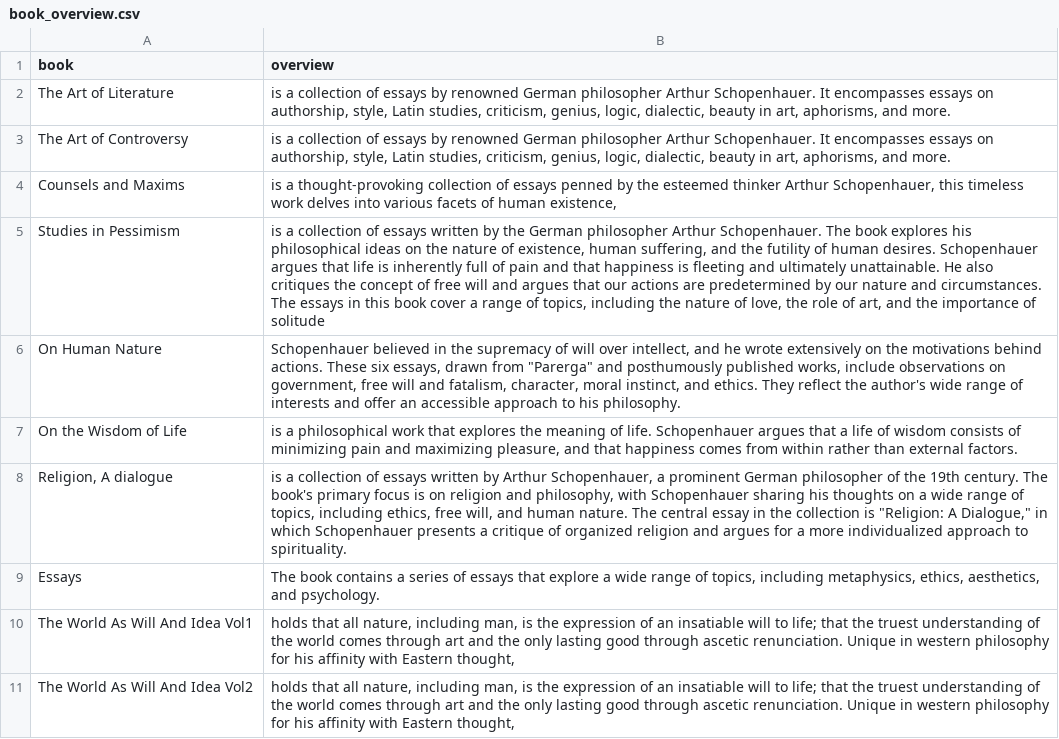
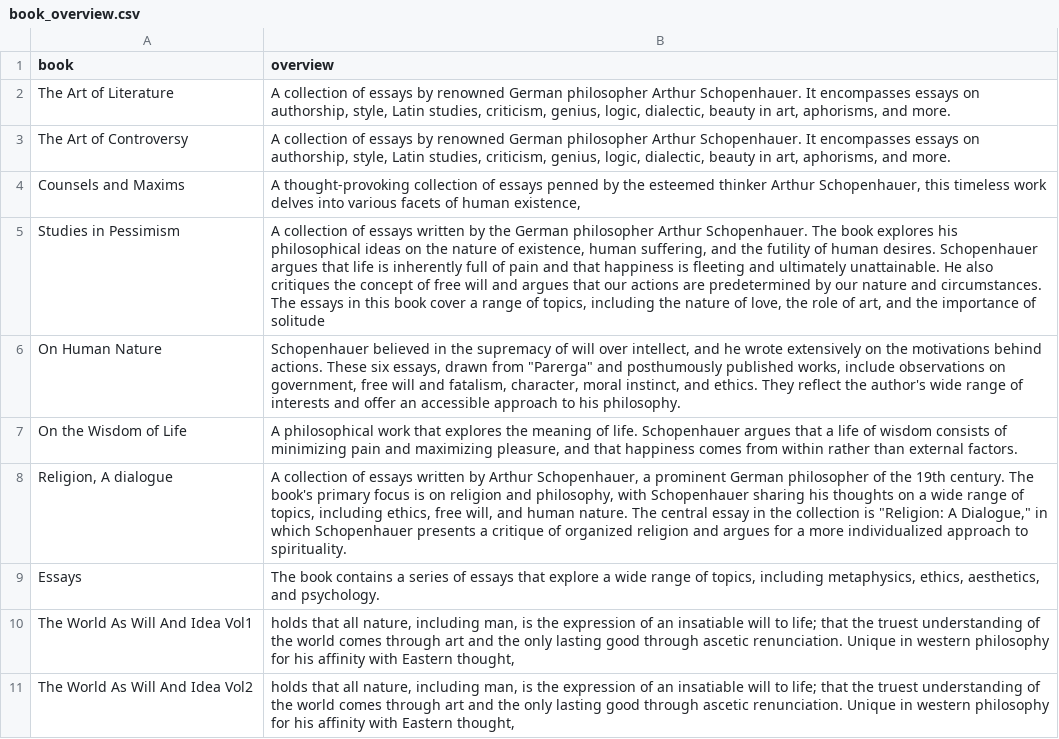
Before and after one commit to AbdeChk/Will-and-Representation, a CSV file: data/book_overview.csv, drawn as a sheet; only a part is shown.

```diff
--- a/data/book_overview.csv
+++ b/data/book_overview.csv
@@ -1,9 +1,9 @@
 book,overview
-The Art of Literature," is a collection of essays by renowned German philosopher Arthur Schopenhauer. It encompasses essays on authorship, style, Latin studies, criticism, genius, logic, dialectic, beauty in art, aphorisms, and more."
-The Art of Controversy," is a collection of essays by renowned German philosopher Arthur Schopenhauer. It encompasses essays on authorship, style, Latin studies, criticism, genius, logic, dialectic, beauty in art, aphorisms, and more."
-Counsels and Maxims," is a thought-provoking collection of essays penned by the esteemed thinker Arthur Schopenhauer, this timeless work delves into various facets of human existence,"
-Studies in Pessimism,"is a collection of essays written by the German philosopher Arthur Schopenhauer. The book explores his philosophical ideas on the nature of existence, human suffering, and the futility of human desires. Schopenhauer argues that life is inherently full of pain and that happiness is fleeting and ultimately unattainable. He also critiques the concept of free will and argues that our actions are predetermined by our nature and circumstances. The essays in this book cover a range of topics, including the nature of love, the role of art, and the importance of solitude"
+The Art of Literature," A collection of essays by renowned German philosopher Arthur Schopenhauer. It encompasses essays on authorship, style, Latin studies, criticism, genius, logic, dialectic, beauty in art, aphorisms, and more."
+The Art of Controversy," A collection of essays by renowned German philosopher Arthur Schopenhauer. It encompasses essays on authorship, style, Latin studies, criticism, genius, logic, dialectic, beauty in art, aphorisms, and more."
+Counsels and Maxims,"A thought-provoking collection of essays penned by the esteemed thinker Arthur Schopenhauer, this timeless work delves into various facets of human existence,"
+Studies in Pessimism,"A collection of essays written by the German philosopher Arthur Schopenhauer. The book explores his philosophical ideas on the nature of existence, human suffering, and the futility of human desires. Schopenhauer argues that life is inherently full of pain and that happiness is fleeting and ultimately unattainable. He also critiques the concept of free will and argues that our actions are predetermined by our nature and circumstances. The essays in this book cover a range of topics, including the nature of love, the role of art, and the importance of solitude"
 On Human Nature,"Schopenhauer believed in the supremacy of will over intellect, and he wrote extensively on the motivations behind actions. These six essays, drawn from ""Parerga"" and posthumously published works, include observations on government, free will and fatalism, character, moral instinct, and ethics. They reflect the author's wide range of interests and offer an accessible approach to his philosophy."
-On the Wisdom of Life,"is a philosophical work that explores the meaning of life. Schopenhauer argues that a life of wisdom consists of minimizing pain and maximizing pleasure, and that happiness comes from within rather than external factors."
-"Religion, A dialogue","is a collection of essays written by Arthur Schopenhauer, a prominent German philosopher of the 19th century. The book's primary focus is on religion and philosophy, with Schopenhauer sharing his thoughts on a wide range of topics, including ethics, free will, and human nature. The central essay in the collection is ""Religion: A Dialogue,"" in which Schopenhauer presents a critique of organized religion and argues for a more individualized approach to spirituality."
+On the Wisdom of Life," A philosophical work that explores the meaning of life. Schopenhauer argues that a life of wisdom consists of minimizing pain and maximizing pleasure, and that happiness comes from within rather than external factors."
+"Religion, A dialogue","A collection of essays written by Arthur Schopenhauer, a prominent German philosopher of the 19th century. The book's primary focus is on religion and philosophy, with Schopenhauer sharing his thoughts on a wide range of topics, including ethics, free will, and human nature. The central essay in the collection is ""Religion: A Dialogue,"" in which Schopenhauer presents a critique of organized religion and argues for a more individualized approach to spirituality."
 Essays,"The book contains a series of essays that explore a wide range of topics, including metaphysics, ethics, aesthetics, and psychology. "
```
Also changed, not shown: 2 other files.
